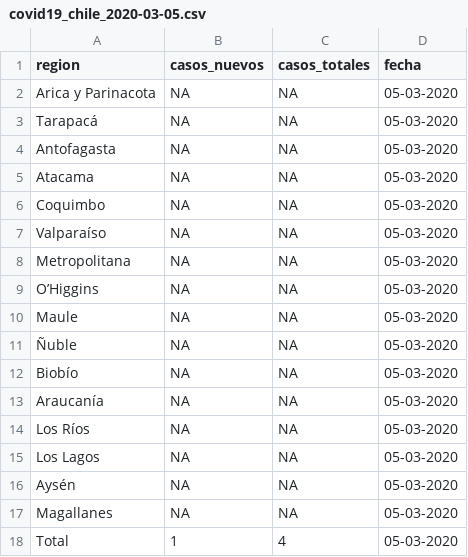
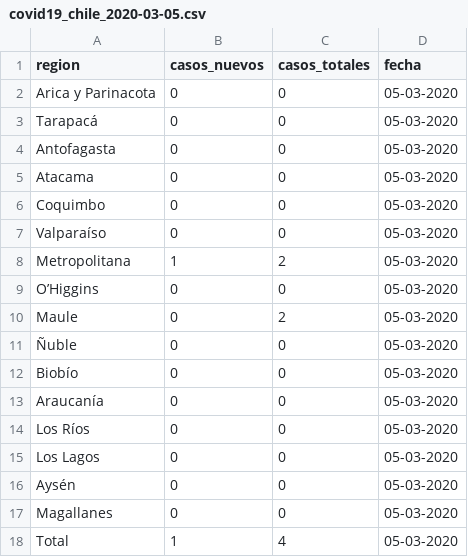
Before and after one commit to itoledor/coronavirus, a CSV file: data/covid19_chile_2020-03-05.csv, drawn as a sheet.

```diff
--- a/data/covid19_chile_2020-03-05.csv
+++ b/data/covid19_chile_2020-03-05.csv
@@ -1,18 +1,18 @@
 region;casos_nuevos;casos_totales;fecha
-Arica y Parinacota;NA;NA;05-03-2020
-Tarapacá;NA;NA;05-03-2020
-Antofagasta;NA;NA;05-03-2020
-Atacama;NA;NA;05-03-2020
-Coquimbo;NA;NA;05-03-2020
-Valparaíso;NA;NA;05-03-2020
-Metropolitana;NA;NA;05-03-2020
-O’Higgins;NA;NA;05-03-2020
-Maule;NA;NA;05-03-2020
-Ñuble;NA;NA;05-03-2020
-Biobío;NA;NA;05-03-2020
-Araucanía;NA;NA;05-03-2020
-Los Ríos;NA;NA;05-03-2020
-Los Lagos;NA;NA;05-03-2020
-Aysén;NA;NA;05-03-2020
-Magallanes;NA;NA;05-03-2020
+Arica y Parinacota;0;0;05-03-2020
+Tarapacá;0;0;05-03-2020
+Antofagasta;0;0;05-03-2020
+Atacama;0;0;05-03-2020
+Coquimbo;0;0;05-03-2020
+Valparaíso;0;0;05-03-2020
+Metropolitana;1;2;05-03-2020
+O’Higgins;0;0;05-03-2020
+Maule;0;2;05-03-2020
+Ñuble;0;0;05-03-2020
+Biobío;0;0;05-03-2020
+Araucanía;0;0;05-03-2020
+Los Ríos;0;0;05-03-2020
+Los Lagos;0;0;05-03-2020
+Aysén;0;0;05-03-2020
+Magallanes;0;0;05-03-2020
 Total;1;4;05-03-2020
```
Also changed, not shown: data/covid19_chile_2020-03-03.csv, data/covid19_chile_2020-03-04.csv, 9 other files.
